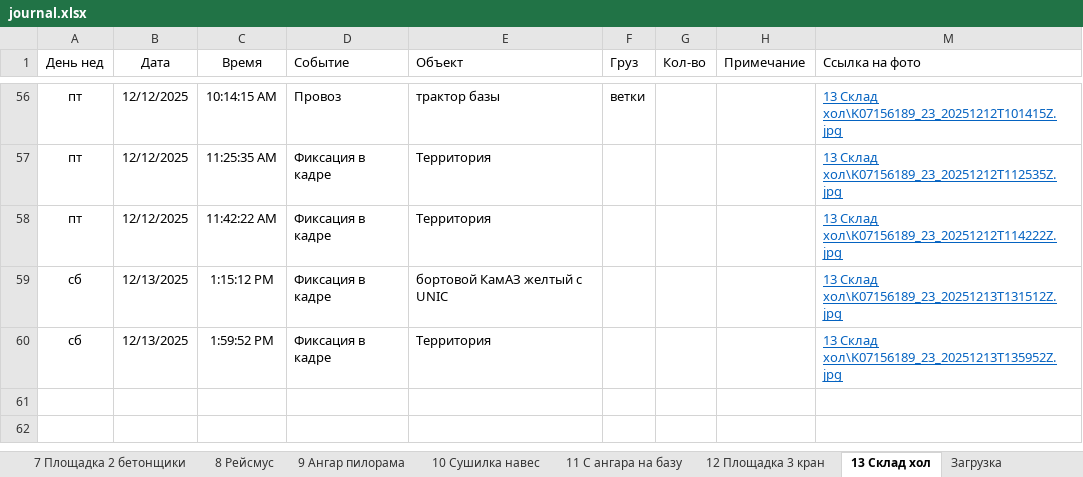
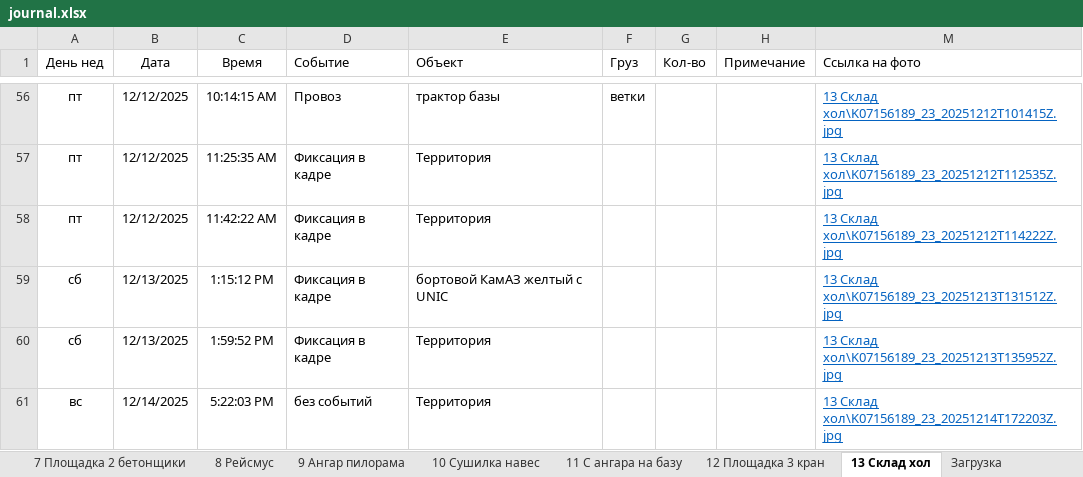
Before and after one commit to lartar02-cloud/asddd, an Excel workbook: journal.xlsx, sheet 13 Склад хол, drawn as a sheet; only a part is shown, gaps mark what is left out; values as stored, in another font and other column widths than the file's, no borders; conditional formats and table styles not drawn; the diff names each change by its address in the sheet, - before the commit and + after, or states it on an @@ line.

```diff
--- a/journal.xlsx (sheet 13 Склад хол)
+++ b/journal.xlsx (sheet 13 Склад хол)
+row 61: вс | 12/14/2025 | 5:22:03 PM | без событий | Территория |  |  |  | 13 Склад хол\K07156189_23_20251214T172203Z.jpg
```
Also changed, not shown: sheet 4 Крыльцо офиса, sheet Стороний транспорт, sheet 9 Ангар пилорама, sheet 1 Ангар Склад 2 въезд, sheet 5 Крыльцо общага, sheet 7 Площадка 2 бетонщики, 7 more sheets, hidden cells, 22 other files.
